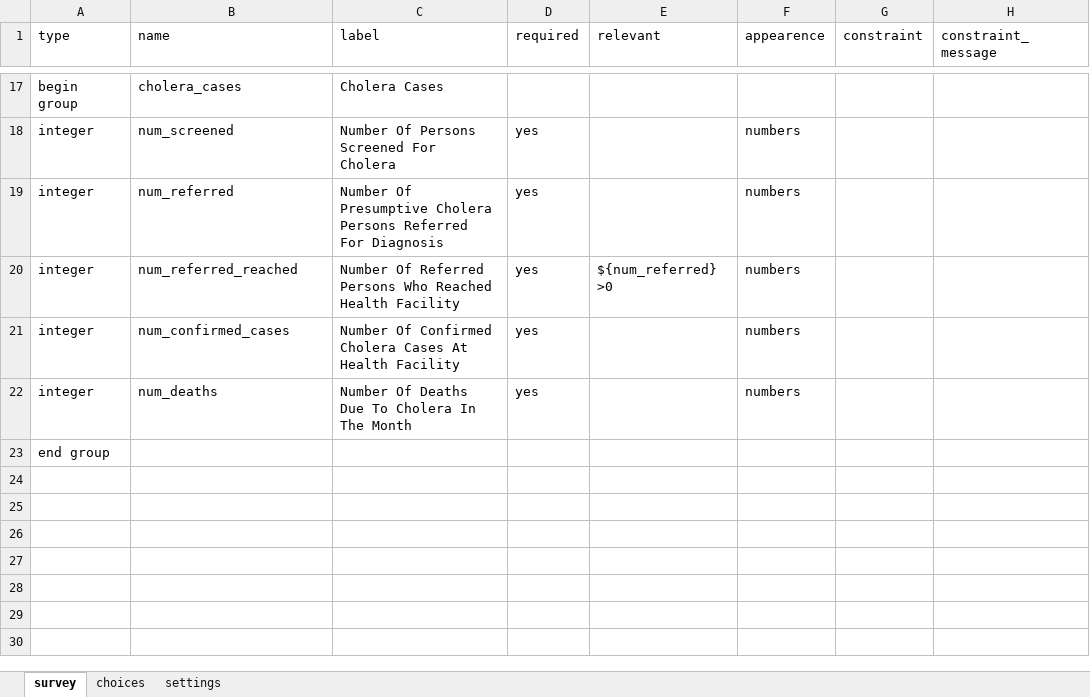
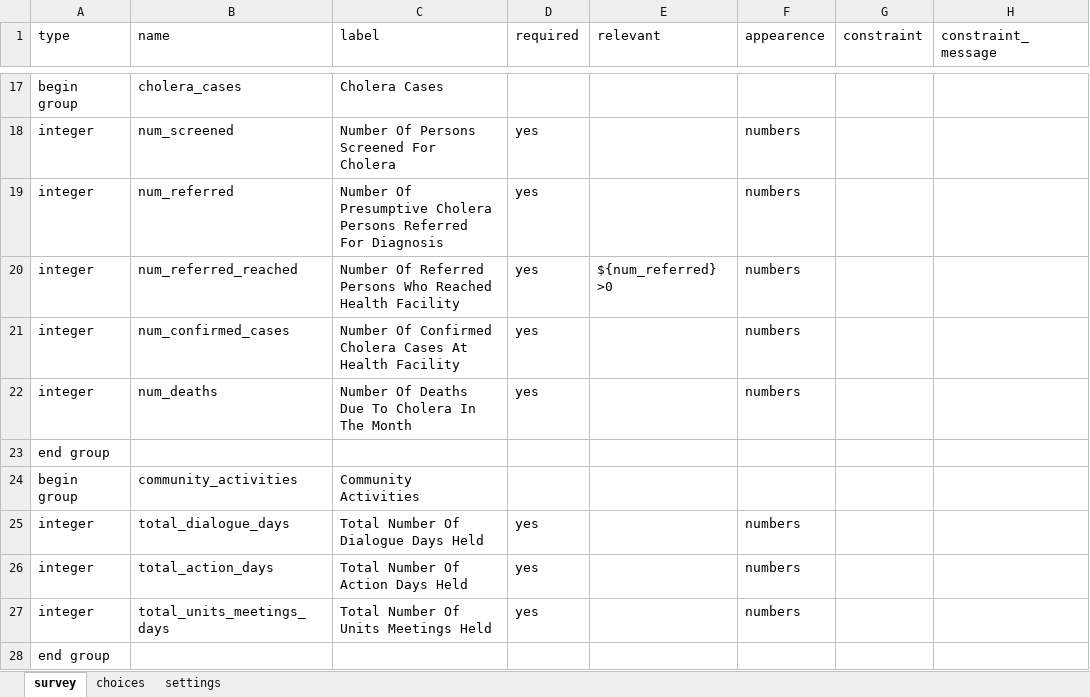
Before and after one commit to Emmanueltech2/commodity-tracker, an Excel workbook: forms/app/moh_515_post_outbreak.xlsx, sheet survey, drawn as a sheet; only a part is shown, gaps mark what is left out; values as stored, in another font and other column widths than the file's, no borders; charts and pictures not drawn; the diff names each change by its address in the sheet, - before the commit and + after, or states it on an @@ line.

Commit message:
added community activities

```diff
--- a/forms/app/moh_515_post_outbreak.xlsx (sheet survey)
+++ b/forms/app/moh_515_post_outbreak.xlsx (sheet survey)
+row 24: begin group | community_activities | Community Activities
+row 25: integer | total_dialogue_days | Total Number Of Dialogue Days Held | yes |  | numbers
+row 26: integer | total_action_days | Total Number Of Action Days Held | yes |  | numbers
+row 27: integer | total_units_meetings_days | Total Number Of Units Meetings Held | yes |  | numbers
+row 28: end group
```
Also changed, not shown: 1 other file.
